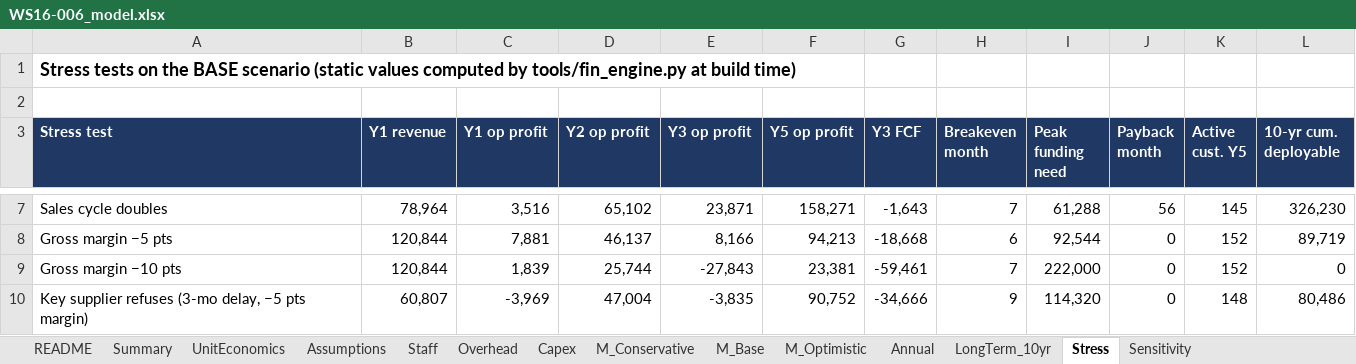
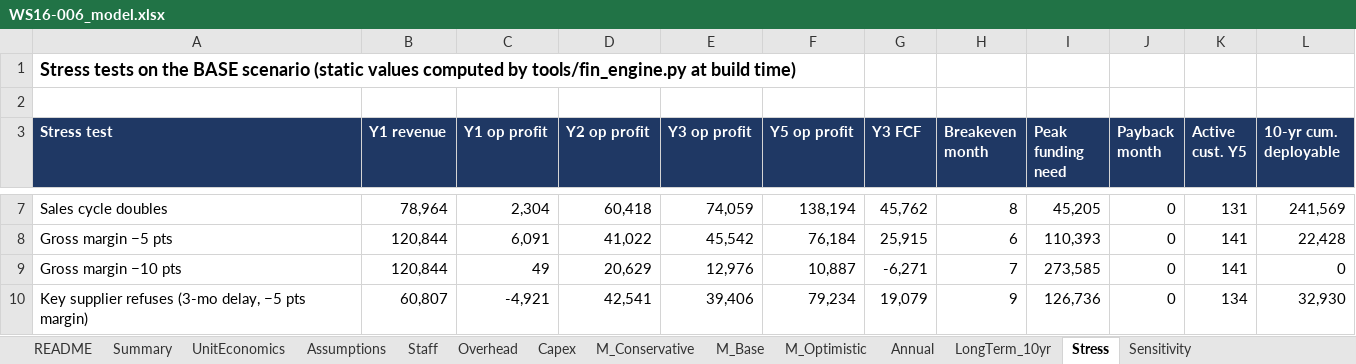
Before and after one commit to arnavhiteshpatel-cloud/playground, an Excel workbook: project-atlas/08_financial_models/WS16-006_model.xlsx, sheet Stress, drawn as a sheet; only a part is shown, gaps mark what is left out; values as stored, in another font and other column widths than the file's, no borders; the diff covers the shown part only; the diff names each change by its address in the sheet, - before the commit and + after, or states it on an @@ line.

```diff
--- a/project-atlas/08_financial_models/WS16-006_model.xlsx (sheet Stress)
+++ b/project-atlas/08_financial_models/WS16-006_model.xlsx (sheet Stress)
-C7 (Y1 op profit): 3,516
+C7 (Y1 op profit): 2,304
-D7 (Y2 op profit): 65,102
+D7 (Y2 op profit): 60,418
-E7 (Y3 op profit): 23,871
+E7 (Y3 op profit): 74,059
-F7 (Y5 op profit): 158,271
+F7 (Y5 op profit): 138,194
-G7 (Y3 FCF): -1,643
+G7 (Y3 FCF): 45,762
-H7 (Breakeven month): 7
+H7 (Breakeven month): 8
-I7 (Peak funding need): 61,288
+I7 (Peak funding need): 45,205
-J7 (Payback month): 56
+J7 (Payback month): 0
-K7 (Active cust. Y5): 145
+K7 (Active cust. Y5): 131
-L7 (10-yr cum. deployable): 326,230
+L7 (10-yr cum. deployable): 241,569
-C8 (Y1 op profit): 7,881
+C8 (Y1 op profit): 6,091
-D8 (Y2 op profit): 46,137
+D8 (Y2 op profit): 41,022
-E8 (Y3 op profit): 8,166
+E8 (Y3 op profit): 45,542
-F8 (Y5 op profit): 94,213
+F8 (Y5 op profit): 76,184
-G8 (Y3 FCF): -18,668
+G8 (Y3 FCF): 25,915
-I8 (Peak funding need): 92,544
+I8 (Peak funding need): 110,393
-K8:K9 (Active cust. Y5): 152
+K8:K9 (Active cust. Y5): 141
-L8 (10-yr cum. deployable): 89,719
+L8 (10-yr cum. deployable): 22,428
-C9 (Y1 op profit): 1,839
+C9 (Y1 op profit): 49
-D9 (Y2 op profit): 25,744
+D9 (Y2 op profit): 20,629
-E9 (Y3 op profit): -27,843
+E9 (Y3 op profit): 12,976
-F9 (Y5 op profit): 23,381
+F9 (Y5 op profit): 10,887
-G9 (Y3 FCF): -59,461
+G9 (Y3 FCF): -6,271
-I9 (Peak funding need): 222,000
+I9 (Peak funding need): 273,585
-C10 (Y1 op profit): -3,969
+C10 (Y1 op profit): -4,921
-D10 (Y2 op profit): 47,004
+D10 (Y2 op profit): 42,541
-E10 (Y3 op profit): -3,835
+E10 (Y3 op profit): 39,406
-F10 (Y5 op profit): 90,752
+F10 (Y5 op profit): 79,234
-G10 (Y3 FCF): -34,666
+G10 (Y3 FCF): 19,079
-I10 (Peak funding need): 114,320
+I10 (Peak funding need): 126,736
-K10 (Active cust. Y5): 148
+K10 (Active cust. Y5): 134
-L10 (10-yr cum. deployable): 80,486
+L10 (10-yr cum. deployable): 32,930
```
Also changed, not shown: 125 edited cells elsewhere in this sheet, sheet Sensitivity, sheet UnitEconomics, sheet M_Base, sheet M_Optimistic, sheet M_Conservative, sheet Assumptions, 2 more sheets, project-atlas/08_financial_models/WS18-035_model.xlsx, 3 other files.
